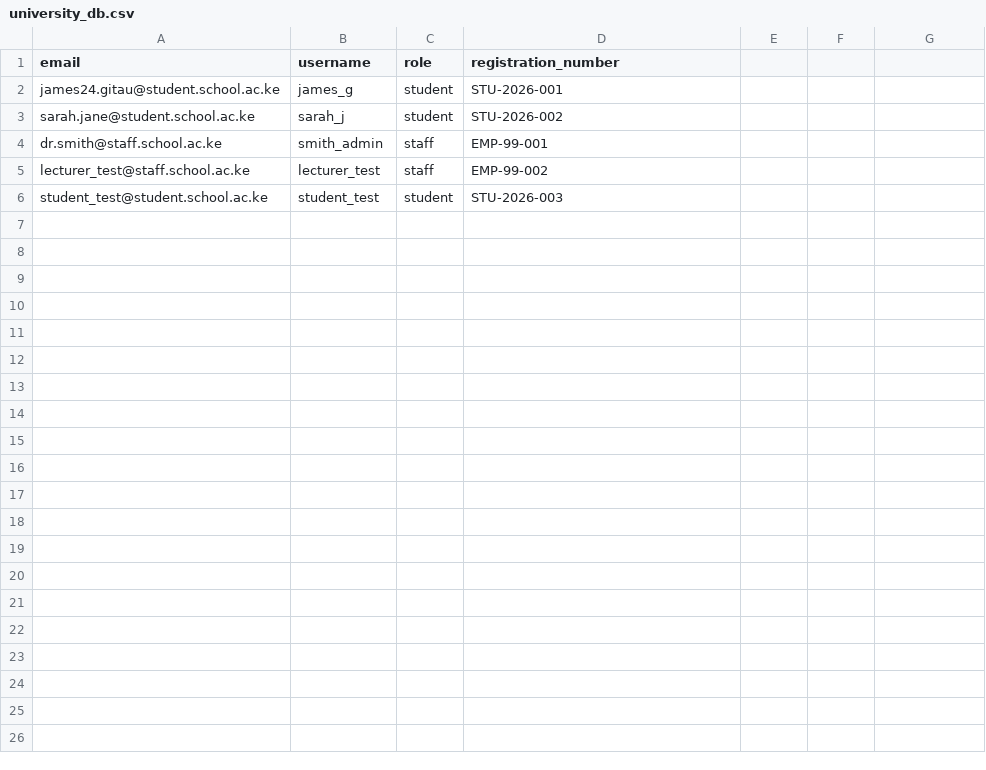
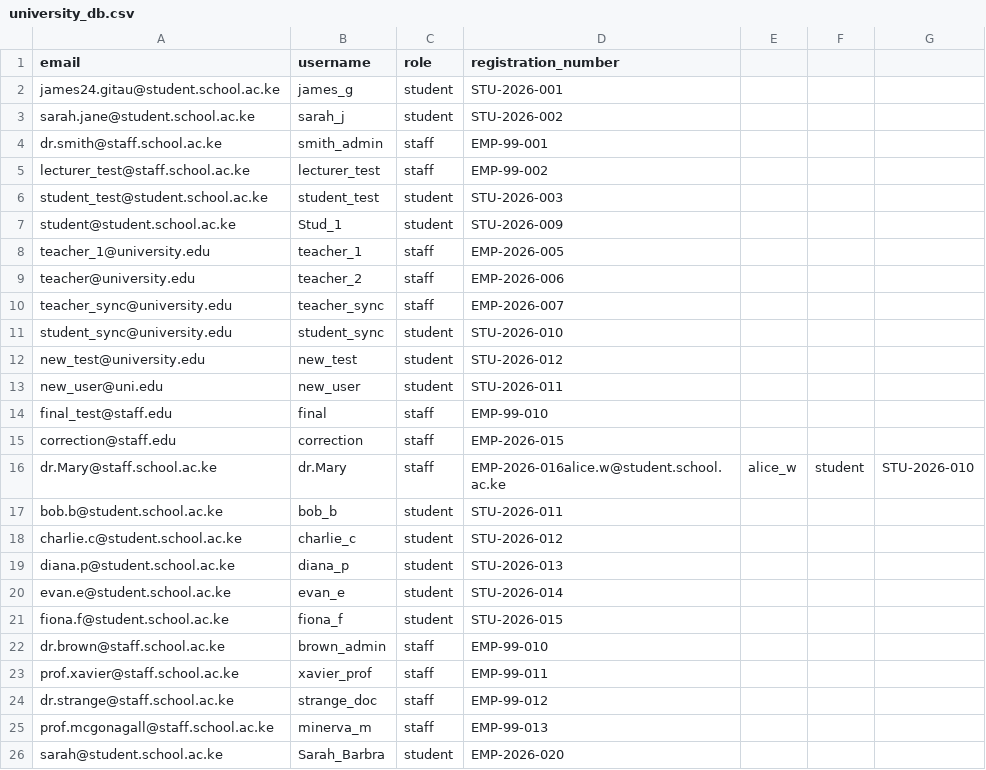
Before and after one commit to OC11444/collab_task_manager, a CSV file: users/data/university_db.csv, drawn as a sheet; the diff names each change by its address in the sheet, - before the commit and + after, or states it on an @@ line.

```diff
--- a/users/data/university_db.csv
+++ b/users/data/university_db.csv
+row 7: student@student.school.ac.ke | Stud_1 | student | STU-2026-009
+row 8: teacher_1@university.edu | teacher_1 | staff | EMP-2026-005
+row 9: teacher@university.edu | teacher_2 | staff | EMP-2026-006
+row 10: teacher_sync@university.edu | teacher_sync | staff | EMP-2026-007
+row 11: student_sync@university.edu | student_sync | student | STU-2026-010
+row 12: new_test@university.edu | new_test | student | STU-2026-012
+row 13: new_user@uni.edu | new_user | student | STU-2026-011
+row 14: final_test@staff.edu | final | staff | EMP-99-010
+row 15: correction@staff.edu | correction | staff | EMP-2026-015
+row 16: dr.Mary@staff.school.ac.ke | dr.Mary | staff | EMP-2026-016alice.w@student.school.ac.ke | alice_w | student | STU-2026-010
+row 17: bob.b@student.school.ac.ke | bob_b | student | STU-2026-011
+row 18: charlie.c@student.school.ac.ke | charlie_c | student | STU-2026-012
+row 19: diana.p@student.school.ac.ke | diana_p | student | STU-2026-013
+row 20: evan.e@student.school.ac.ke | evan_e | student | STU-2026-014
+row 21: fiona.f@student.school.ac.ke | fiona_f | student | STU-2026-015
+row 22: dr.brown@staff.school.ac.ke | brown_admin | staff | EMP-99-010
+row 23: prof.xavier@staff.school.ac.ke | xavier_prof | staff | EMP-99-011
+row 24: dr.strange@staff.school.ac.ke | strange_doc | staff | EMP-99-012
+row 25: prof.mcgonagall@staff.school.ac.ke | minerva_m | staff | EMP-99-013
+row 26: sarah@student.school.ac.ke | Sarah_Barbra | student | EMP-2026-020
```
Also changed, not shown: 27 other files.
